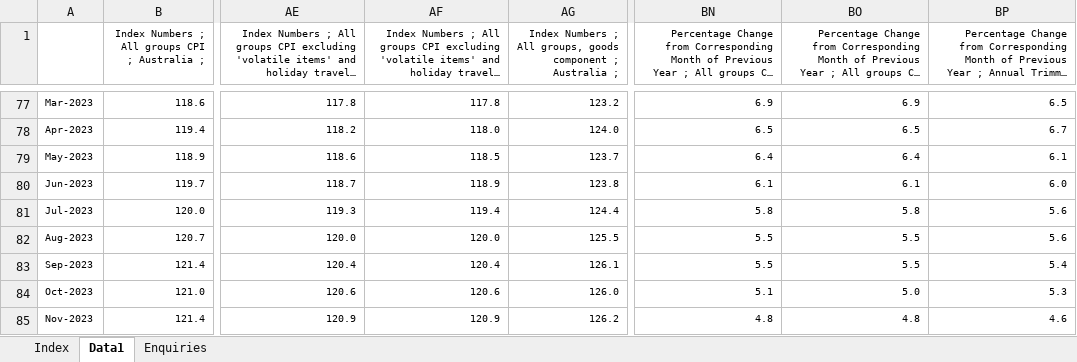
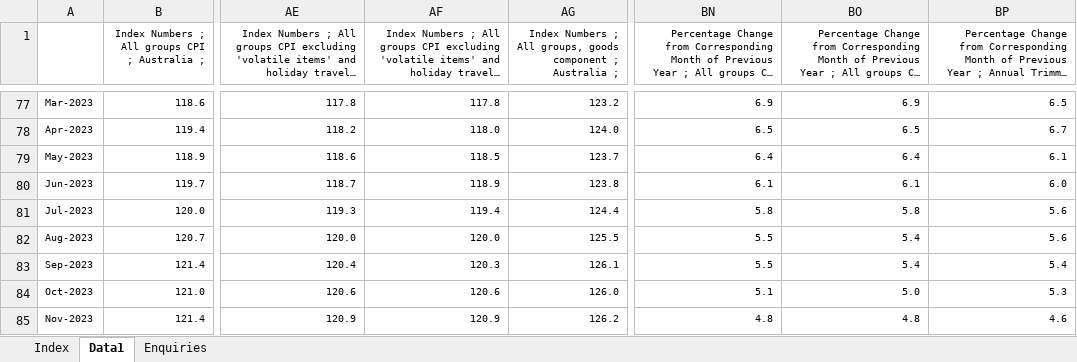
Before and after one commit to amwu-nrc/economics-presentations, an Excel workbook: data/6484.0/648401.xlsx, sheet Data1, drawn as a sheet; only a part is shown, gaps mark what is left out; long unchanged cells end in …; values as stored, in another font and other column widths than the file's, no borders; the diff covers the shown part only; the diff names each change by its address in the sheet, - before the commit and + after, or states it on an @@ line.

```diff
--- a/data/6484.0/648401.xlsx (sheet Data1)
+++ b/data/6484.0/648401.xlsx (sheet Data1)
-BO82:BO83: 5.5
+BO82:BO83: 5.4
-AF83: 120.4
+AF83: 120.3
```
Also changed, not shown: 3 added rows, 1 removed row and 87 edited cells elsewhere in this sheet, sheet Index, data/5206.0/5206001_Key_Aggregates.xlsx, data/5206.0/5206007_Income_From_GDP.xlsx, 22 other files.
